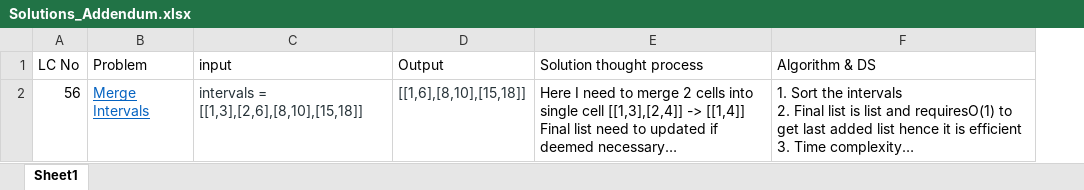
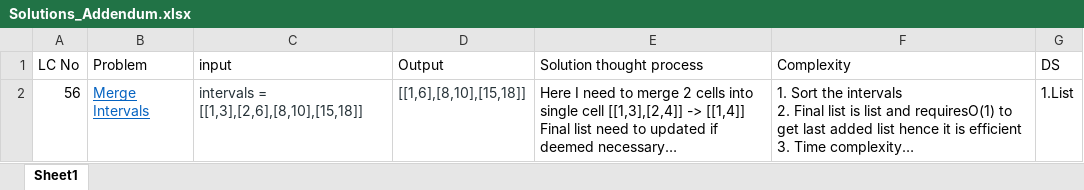
Before and after one commit to sudheerr48/Leetcode_PythonSols, an Excel workbook: Python/Solutions_Addendum.xlsx, sheet Sheet1, drawn as a sheet; long unchanged cells end in …; values as stored, in another font and other column widths than the file's, no borders; the diff names each change by its address in the sheet, - before the commit and + after, or states it on an @@ line.

Commit message:
Initial commit

```diff
--- a/Python/Solutions_Addendum.xlsx (sheet Sheet1)
+++ b/Python/Solutions_Addendum.xlsx (sheet Sheet1)
+column G (DS), row 2: 1.List
-F1: Algorithm & DS
+F1: Complexity
```
